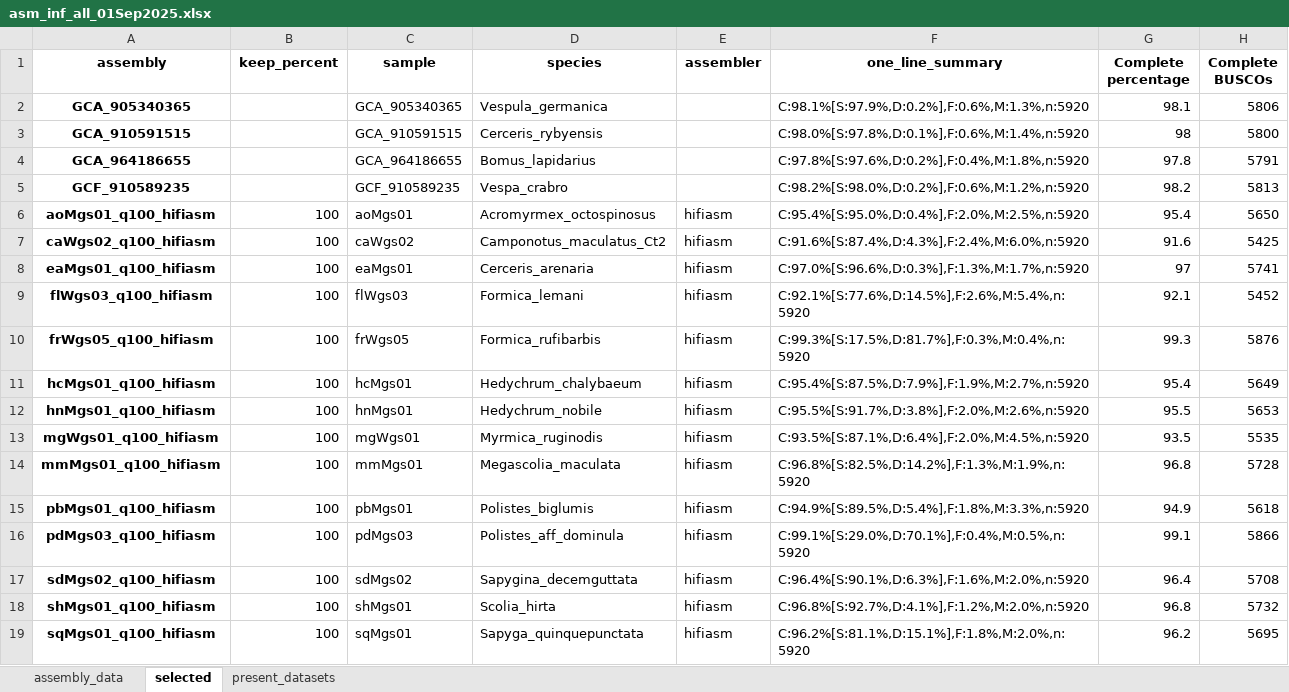
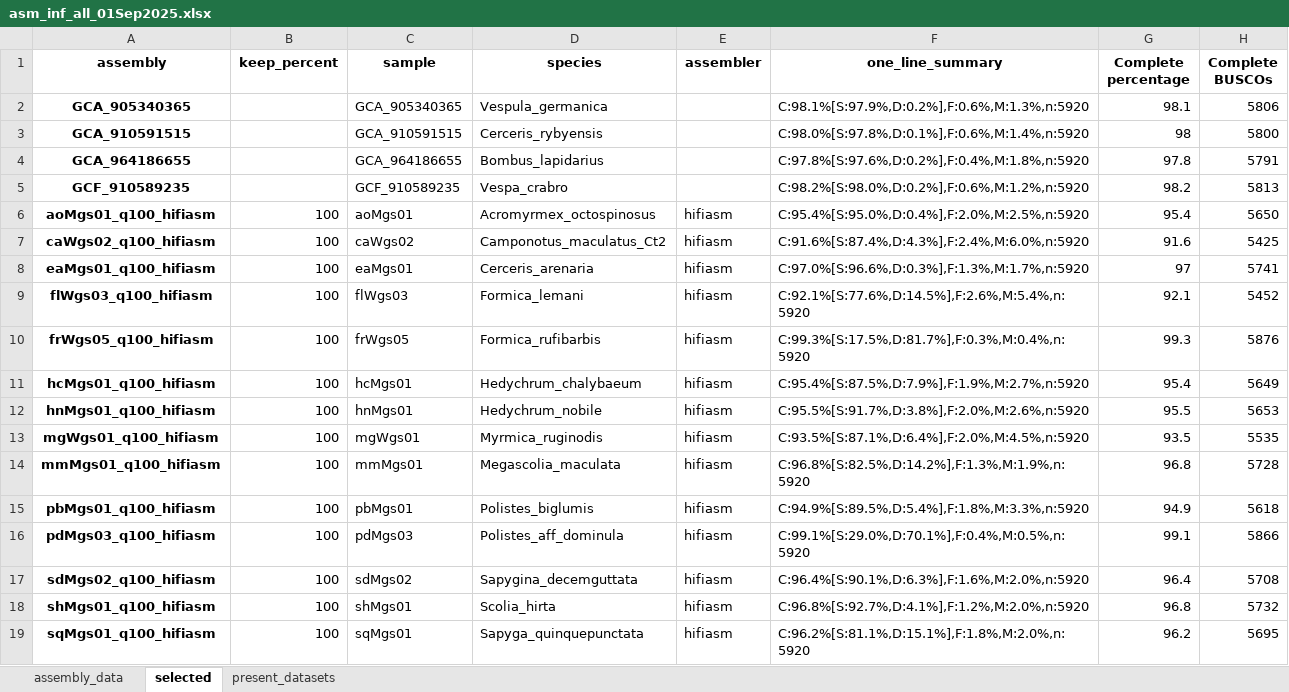
Before and after one commit to git-hobo/CHC_and_gene_data_analysis, an Excel workbook: aux_info/asm_inf_all_01Sep2025.xlsx, sheet selected, drawn as a sheet; only a part is shown; values as stored, in another font and other column widths than the file's, no borders; the diff names each change by its address in the sheet, - before the commit and + after, or states it on an @@ line.

```diff
--- a/aux_info/asm_inf_all_01Sep2025.xlsx (sheet selected)
+++ b/aux_info/asm_inf_all_01Sep2025.xlsx (sheet selected)
-D4 (species): Bomus_lapidarius
+D4 (species): Bombus_lapidarius
```
Also changed, not shown: 8 other files.
